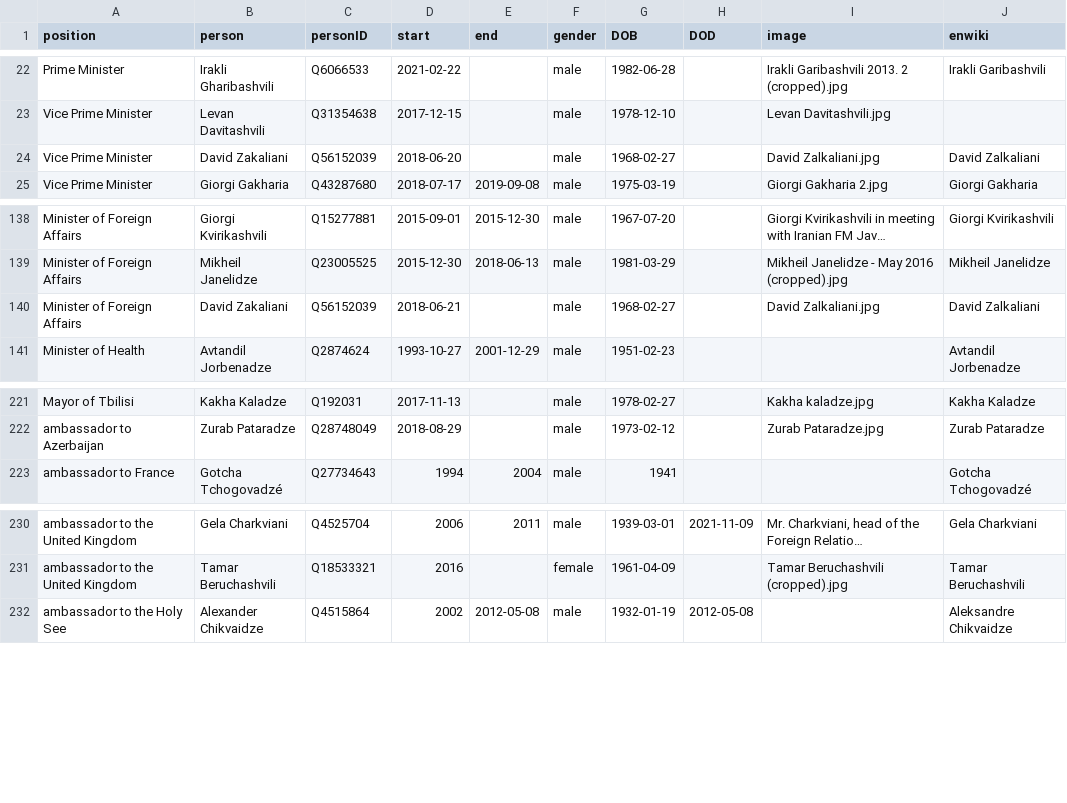
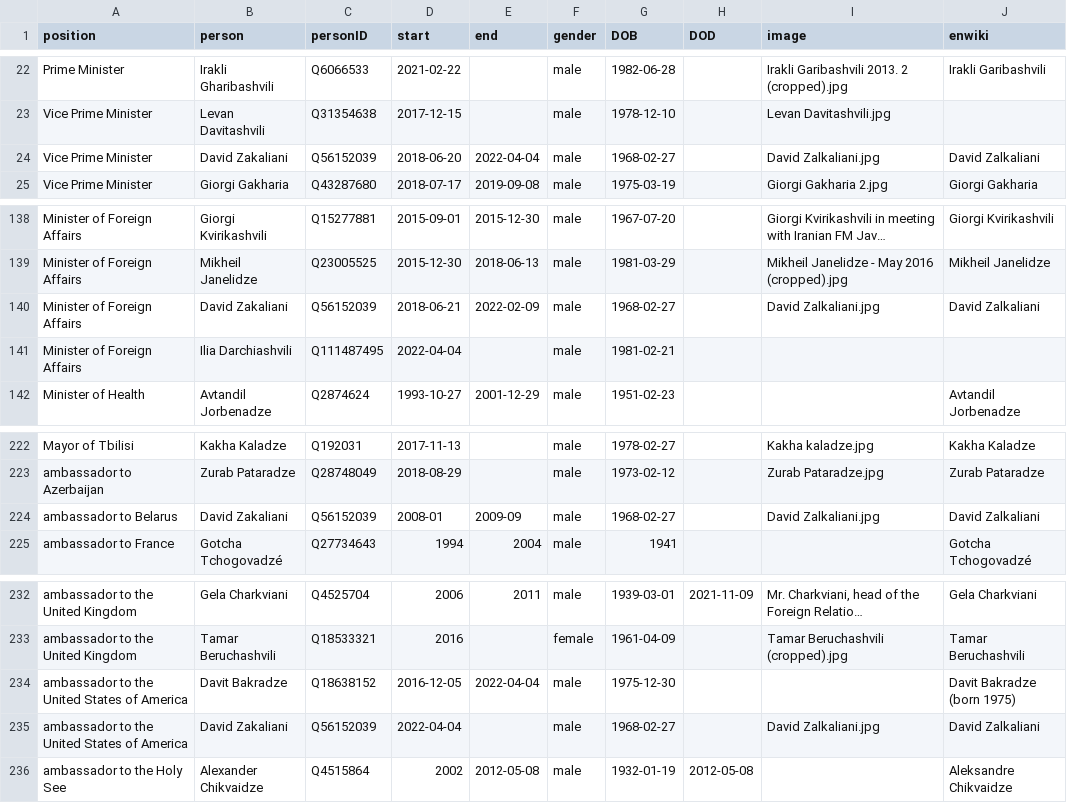
Before and after one commit to every-politician-scrapers/georgia-ministers, a CSV file: html/holders21.csv, drawn as a sheet; only a part is shown, gaps mark what is left out; long unchanged cells end in …; the diff names each change by its address in the sheet, - before the commit and + after, or states it on an @@ line.

```diff
--- a/html/holders21.csv
+++ b/html/holders21.csv
-E24 (end): (empty)
+E24 (end): 2022-04-04
-E140 (end): (empty)
+E140 (end): 2022-02-09
+row 141: Minister of Foreign Affairs | Ilia Darchiashvili | Q111487495 | 2022-04-04 |  | male | 1981-02-21
+row 224: ambassador to Belarus | David Zakaliani | Q56152039 | 2008-01 | 2009-09 | male | 1968-02-27 |  | David Zalkaliani.jpg | David Zalkaliani
+row 234: ambassador to the United States of America | Davit Bakradze | Q18638152 | 2016-12-05 | 2022-04-04 | male | 1975-12-30 |  |  | Davit Bakradze (born 1975)
+row 235: ambassador to the United States of America | David Zakaliani | Q56152039 | 2022-04-04 |  | male | 1968-02-27 |  | David Zalkaliani.jpg | David Zalkaliani
```
Also changed, not shown: html/current.csv, 1 other file.
